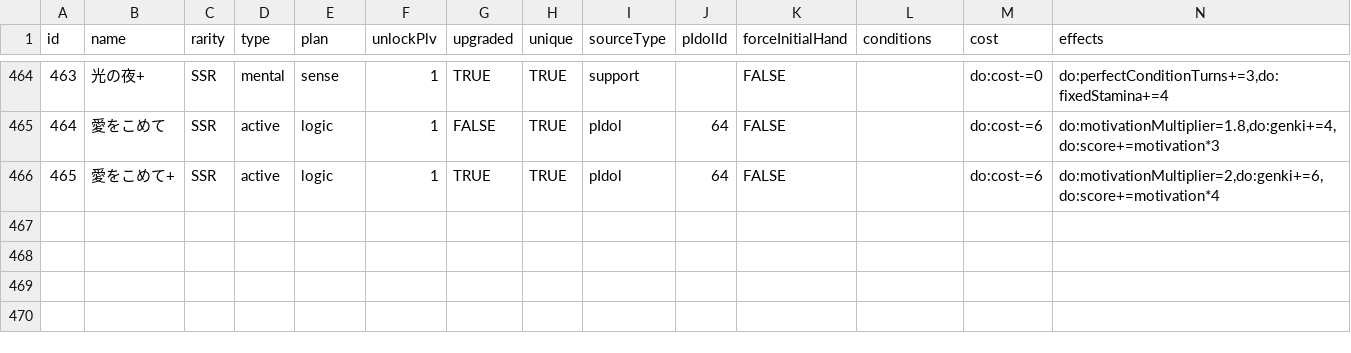
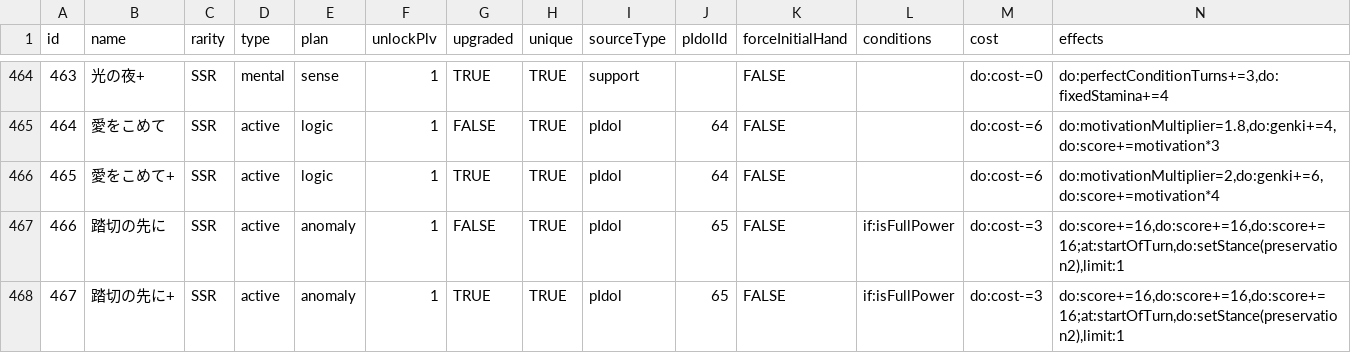
Before and after one commit to surisuririsu/gakumas-data, a CSV file: csv/skill_cards.csv, drawn as a sheet; only a part is shown, gaps mark what is left out; rows hold the shown columns only; the diff names each change by its address in the sheet, - before the commit and + after, or states it on an @@ line.

```diff
--- a/csv/skill_cards.csv
+++ b/csv/skill_cards.csv
+row 467: 466 | 踏切の先に | SSR | active | anomaly | 1 | FALSE | TRUE | pIdol | 65 | FALSE | if:isFullPower | do:cost-=3 | do:score+=16,do:score+=16,do:score+=16;at:startOfTurn,do:setStance(preservation2),limit:1
+row 468: 467 | 踏切の先に+ | SSR | active | anomaly | 1 | TRUE | TRUE | pIdol | 65 | FALSE | if:isFullPower | do:cost-=3 | do:score+=16,do:score+=16,do:score+=16;at:startOfTurn,do:setStance(preservation2),limit:1
```
Also changed, not shown: csv/p_idols.csv, csv/p_items.csv, 16 other files.
